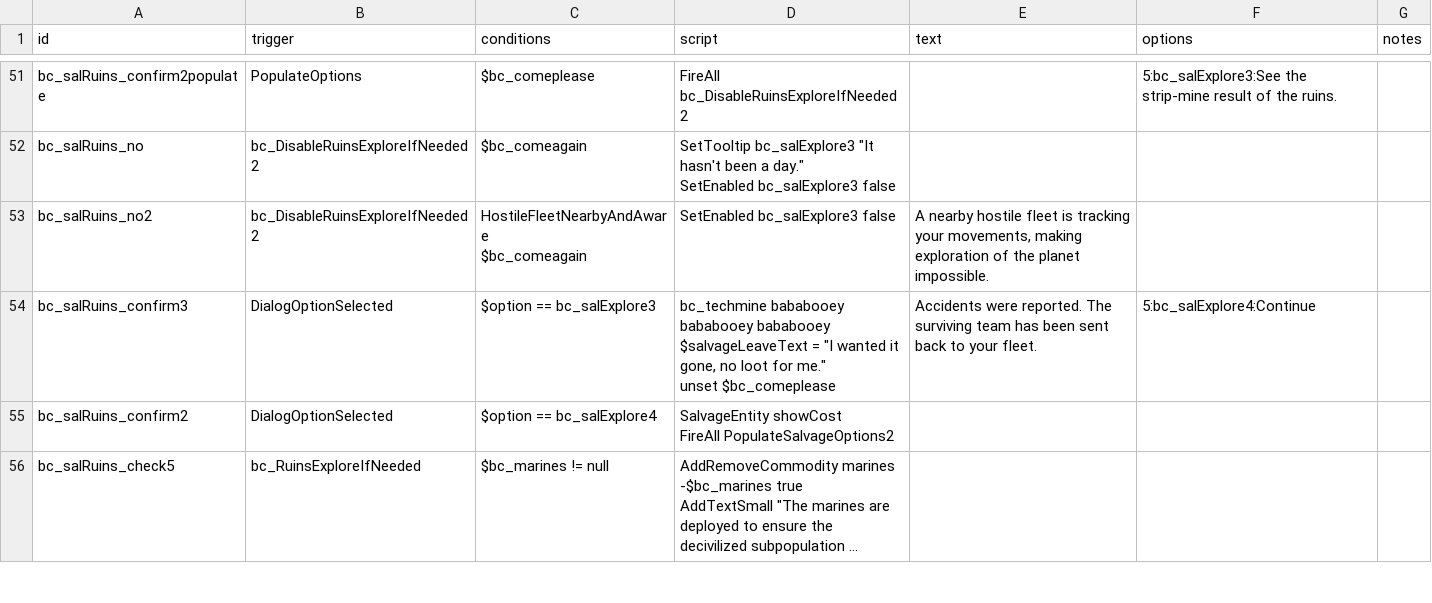
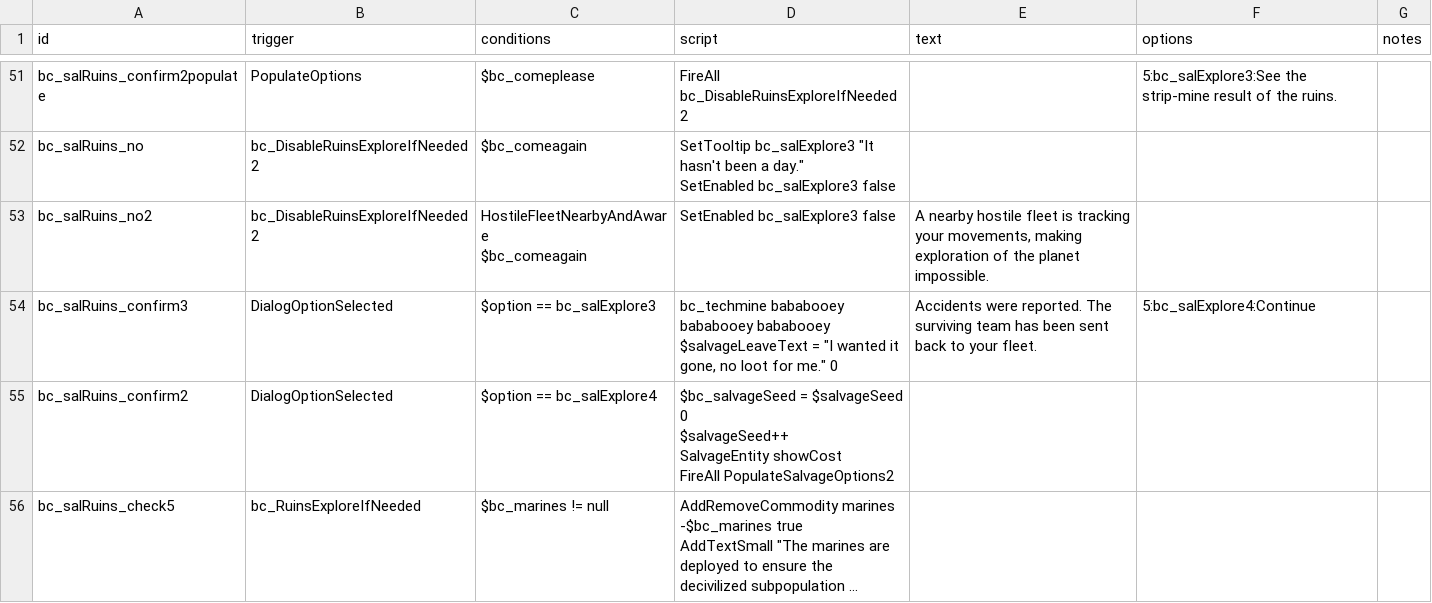
Before and after one commit to TechpriestEnginseer/solid-winner2, a CSV file: data/campaign/rules.csv, drawn as a sheet; only a part is shown, gaps mark what is left out; long unchanged cells end in …; ↵ is a line break in a cell; the diff covers the shown part only; the diff names each change by its address in the sheet, - before the commit and + after, or states it on an @@ line.

```diff
--- a/data/campaign/rules.csv
+++ b/data/campaign/rules.csv
-D54 (script): …for me." ↵ unset $bc_comeplease
+D54 (script): …for me." 0
-D55 (script): SalvageEntity showCost…
+D55 (script): $bc_salvageSeed = $salvageSeed 0 ↵ $salvageSeed++ ↵ SalvageEntity showCost…
```
Also changed, not shown: 1 added row and 3 edited cells elsewhere in this file, data/campaign/procgen/salvage_entity_gen_data.csv, 2 other files.
